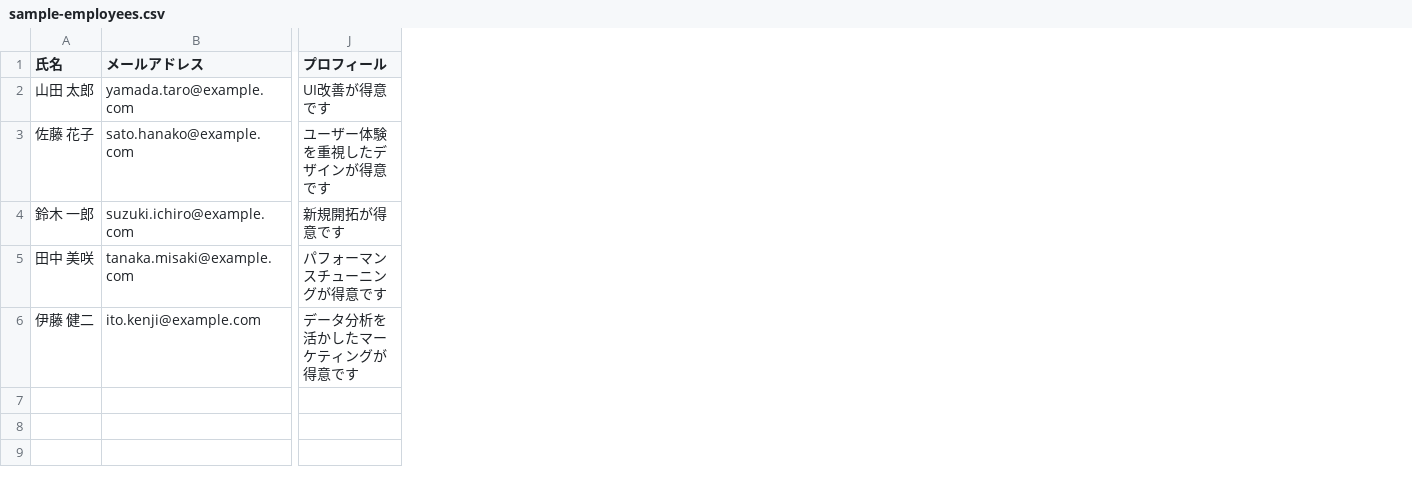
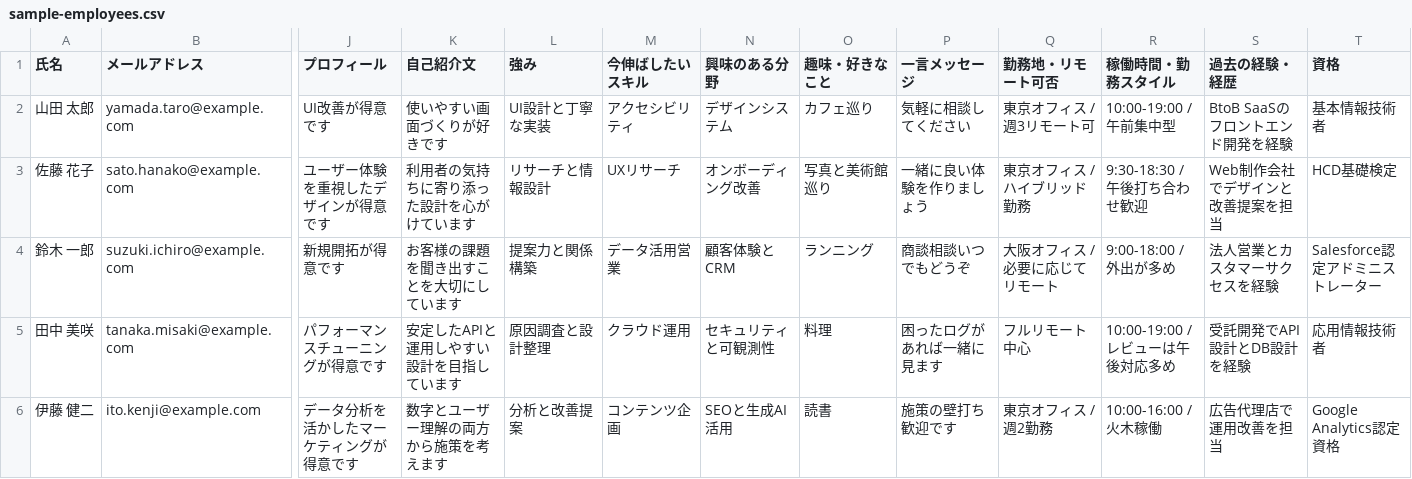
Before and after one commit to yunatoma/employee-profile-app, a CSV file: public/sample-employees.csv, drawn as a sheet; only a part is shown, gaps mark what is left out; the diff names each change by its address in the sheet, - before the commit and + after, or states it on an @@ line.

Commit message:
feat: プロフィールの項目を追加

```diff
--- a/public/sample-employees.csv
+++ b/public/sample-employees.csv
+column K (自己紹介文), rows 2-6: 使いやすい画面づくりが好きです | 利用者の気持ちに寄り添った設計を心がけています | お客様の課題を聞き出すことを大切にしています | 安定したAPIと運用しやすい設計を目指しています | 数字とユーザー理解の両方から施策を考えます
+column L (強み), rows 2-6: UI設計と丁寧な実装 | リサーチと情報設計 | 提案力と関係構築 | 原因調査と設計整理 | 分析と改善提案
+column M (今伸ばしたいスキル), rows 2-6: アクセシビリティ | UXリサーチ | データ活用営業 | クラウド運用 | コンテンツ企画
+column N (興味のある分野), rows 2-6: デザインシステム | オンボーディング改善 | 顧客体験とCRM | セキュリティと可観測性 | SEOと生成AI活用
+column O (趣味・好きなこと), rows 2-6: カフェ巡り | 写真と美術館巡り | ランニング | 料理 | 読書
+column P (一言メッセージ), rows 2-6: 気軽に相談してください | 一緒に良い体験を作りましょう | 商談相談いつでもどうぞ | 困ったログがあれば一緒に見ます | 施策の壁打ち歓迎です
+column Q (勤務地・リモート可否), rows 2-6: 東京オフィス / 週3リモート可 | 東京オフィス / ハイブリッド勤務 | 大阪オフィス / 必要に応じてリモート | フルリモート中心 | 東京オフィス / 週2勤務
+column R (稼働時間・勤務スタイル), rows 2-6: 10:00-19:00 / 午前集中型 | 9:30-18:30 / 午後打ち合わせ歓迎 | 9:00-18:00 / 外出が多め | 10:00-19:00 / レビューは午後対応多め | 10:00-16:00 / 火木稼働
+column S (過去の経験・経歴), rows 2-6: BtoB SaaSのフロントエンド開発を経験 | Web制作会社でデザインと改善提案を担当 | 法人営業とカスタマーサクセスを経験 | 受託開発でAPI設計とDB設計を経験 | 広告代理店で運用改善を担当
+column T (資格), rows 2-6: 基本情報技術者 | HCD基礎検定 | Salesforce認定アドミニストレーター | 応用情報技術者 | Google Analytics認定資格
```
Also changed, not shown: 11 other files.
